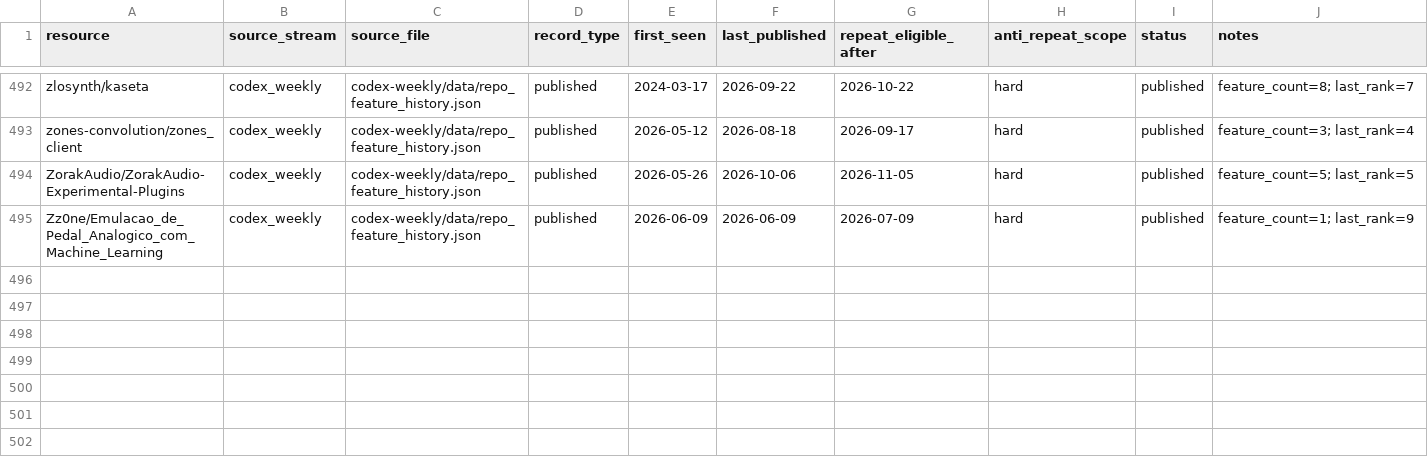
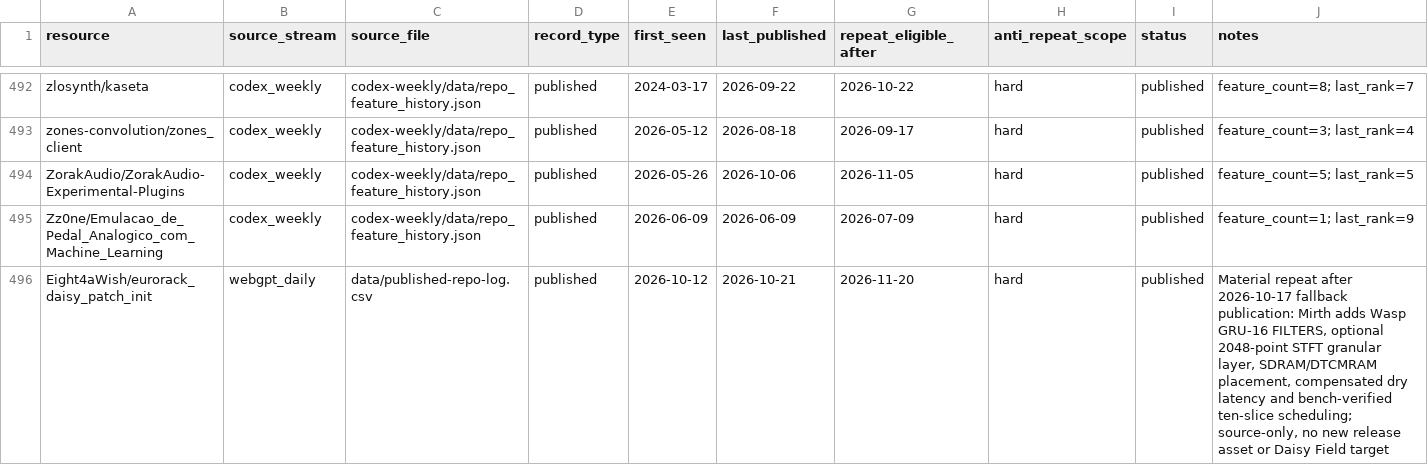
Before and after one commit to Denys/embedded-audio-mine, a CSV file: data/common-anti-repeat-index.csv, drawn as a sheet; only a part is shown, gaps mark what is left out.

```diff
--- a/data/common-anti-repeat-index.csv
+++ b/data/common-anti-repeat-index.csv
@@ -495 +495,2 @@ ZorakAudio/ZorakAudio-Experimental-Plugins,codex_weekly,codex-weekly/data/repo_f
 Zz0ne/Emulacao_de_Pedal_Analogico_com_Machine_Learning,codex_weekly,codex-weekly/data/repo_feature_history.json,published,2026-06-09,2026-06-09,2026-07-09,hard,published,feature_count=1; last_rank=9
+Eight4aWish/eurorack_daisy_patch_init,webgpt_daily,data/published-repo-log.csv,published,2026-10-12,2026-10-21,2026-11-20,hard,published,"Material repeat after 2026-10-17 fallback publication: Mirth adds Wasp GRU-16 FILTERS, optional 2048-point STFT granular layer, SDRAM/DTCMRAM placement, compensated dry latency and bench-verified ten-slice scheduling; source-only, no new release asset or Daisy Field target"
```
Also changed, not shown: data/hidden-gems-source-registry.csv, data/published-repo-log.csv, 2 other files.
